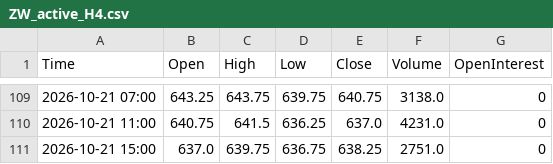
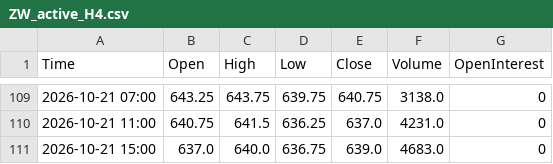
Before and after one commit to Thang-Cbot/dashboard, a CSV file: Data/output/ZW_active_H4.csv, drawn as a sheet; only a part is shown, gaps mark what is left out.

```diff
--- a/Data/output/ZW_active_H4.csv
+++ b/Data/output/ZW_active_H4.csv
@@ -110,2 +110,2 @@ Time,Open,High,Low,Close,Volume,OpenInterest
 2026-10-21 11:00,640.75,641.5,636.25,637.0,4231.0,0
-2026-10-21 15:00,637.0,639.75,636.75,638.25,2751.0,0
+2026-10-21 15:00,637.0,640.0,636.75,639.0,4683.0,0
```
Also changed, not shown: Data/output/ZC_active_H4.csv, 3 other files.
